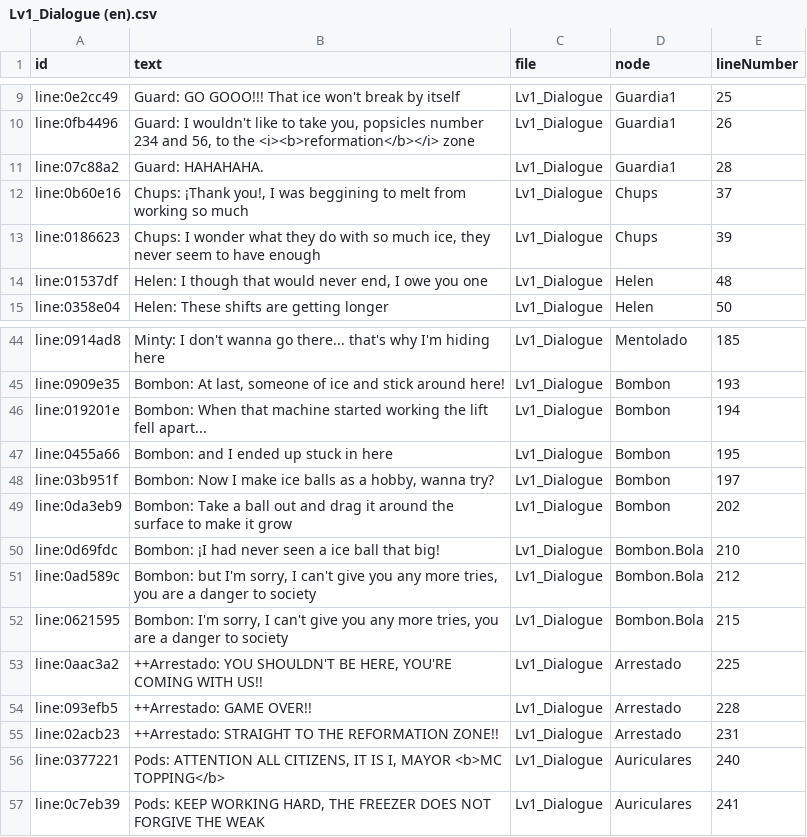
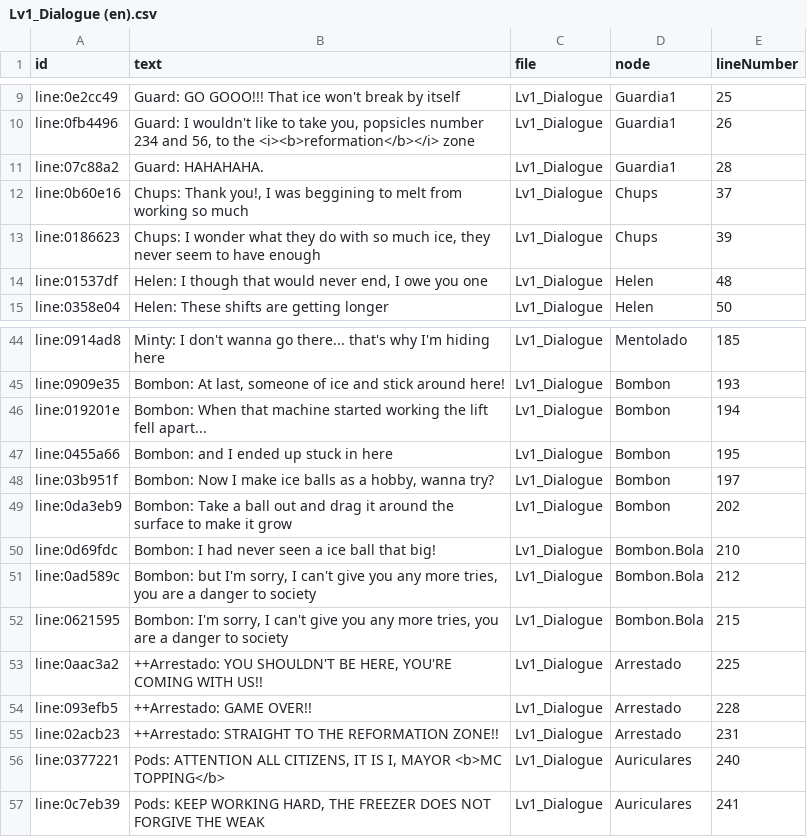
Before and after one commit to Freezer-Games/Frozen-Out, a CSV file: FrozenOut/Assets/Dialogue/Level 1/Lv1_Dialogue (en).csv, drawn as a sheet; only a part is shown, gaps mark what is left out.

```diff
--- a/FrozenOut/Assets/Dialogue/Level 1/Lv1_Dialogue (en).csv
+++ b/FrozenOut/Assets/Dialogue/Level 1/Lv1_Dialogue (en).csv
@@ -11,3 +11,3 @@ line:0fb4496,"Guard: I wouldn't like to take you, popsicles number 234 and 56, t
 line:07c88a2,Guard: HAHAHAHA.,Lv1_Dialogue,Guardia1,28
-line:0b60e16,"Chups: ¡Thank you!, I was beggining to melt from working so much",Lv1_Dialogue,Chups,37
+line:0b60e16,"Chups: Thank you!, I was beggining to melt from working so much",Lv1_Dialogue,Chups,37
 line:0186623,"Chups: I wonder what they do with so much ice, they never seem to have enough",Lv1_Dialogue,Chups,39
@@ -49,3 +49,3 @@ line:03b951f,"Bombon: Now I make ice balls as a hobby, wanna try?",Lv1_Dialogue,
 line:0da3eb9,Bombon: Take a ball out and drag it around the surface to make it grow,Lv1_Dialogue,Bombon,202
-line:0d69fdc,Bombon: ¡I had never seen a ice ball that big!,Lv1_Dialogue,Bombon.Bola,210
+line:0d69fdc,Bombon: I had never seen a ice ball that big!,Lv1_Dialogue,Bombon.Bola,210
 line:0ad589c,"Bombon: but I'm sorry, I can't give you any more tries, you are a danger to society",Lv1_Dialogue,Bombon.Bola,212
```
Also changed, not shown: 4 other files.
